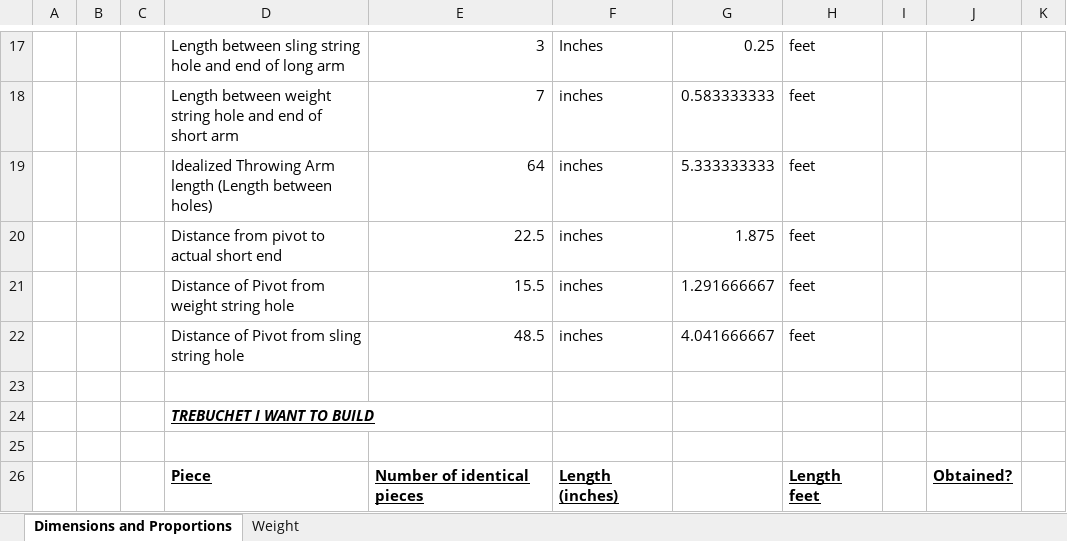
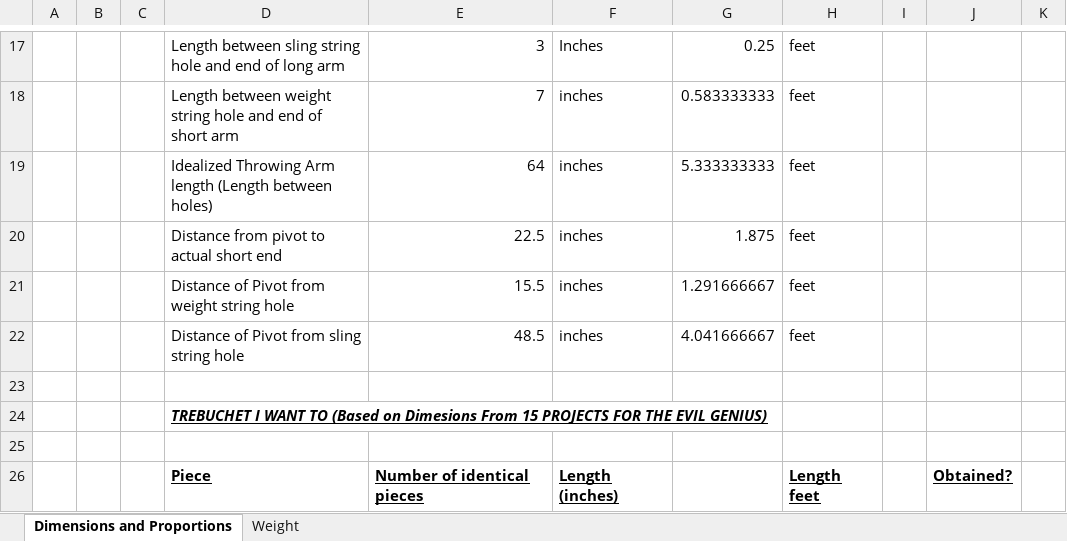
Before and after one commit to HHolben/HHolben.github.io, an Excel workbook: ProjectTrebuchetSpreadsheet.xlsx, sheet Dimensions and Proportions, drawn as a sheet; only a part is shown, gaps mark what is left out; values as stored, in another font and other column widths than the file's, no borders; the diff names each change by its address in the sheet, - before the commit and + after, or states it on an @@ line.

Commit message:
Excel?

```diff
--- a/ProjectTrebuchetSpreadsheet.xlsx (sheet Dimensions and Proportions)
+++ b/ProjectTrebuchetSpreadsheet.xlsx (sheet Dimensions and Proportions)
-D24: …WANT TO BUILD
+D24: …WANT TO (Based on Dimesions From 15 PROJECTS FOR THE EVIL GENIUS)
```
